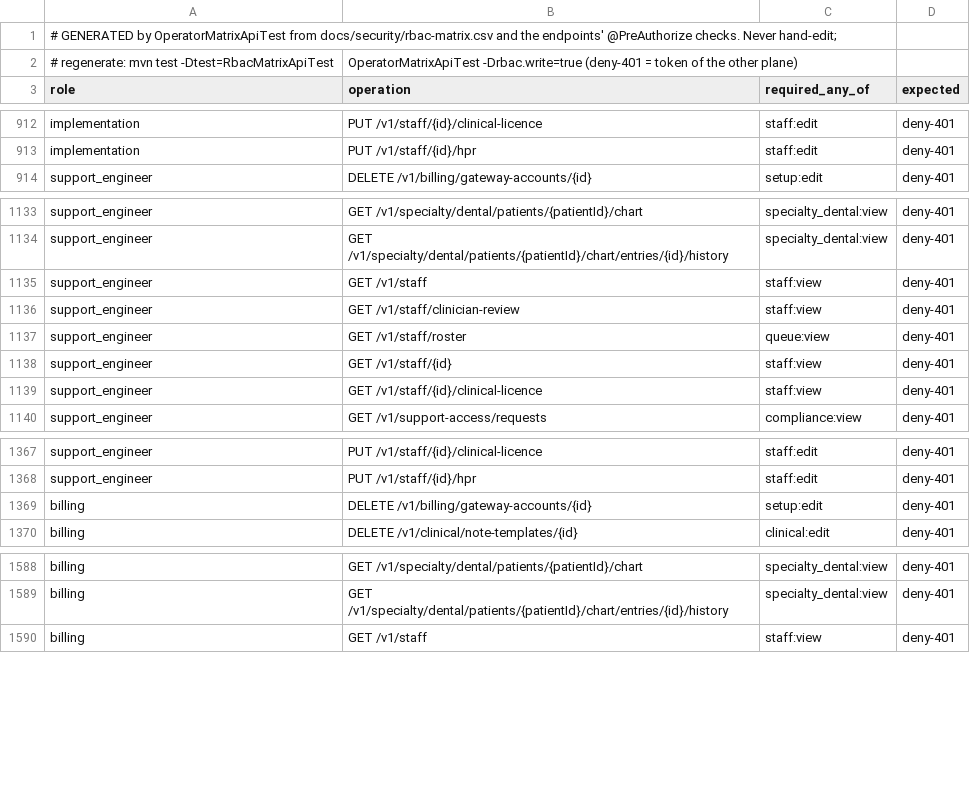
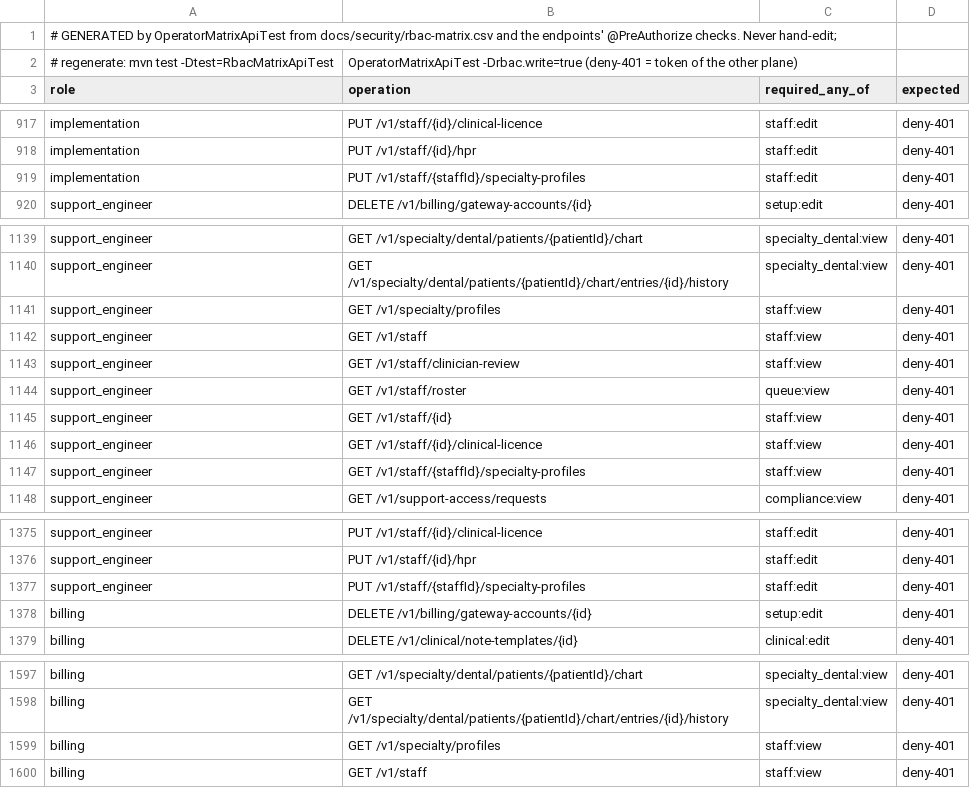
Before and after one commit to silpachandran08-web/Nabd, a CSV file: docs/security/rbac-generated-operator.csv, drawn as a sheet; only a part is shown, gaps mark what is left out; the diff covers the shown part only.

```diff
--- a/docs/security/rbac-generated-operator.csv
+++ b/docs/security/rbac-generated-operator.csv
@@ -913,2 +918,3 @@ implementation,PUT /v1/staff/{id}/clinical-licence,staff:edit,deny-401
 implementation,PUT /v1/staff/{id}/hpr,staff:edit,deny-401
+implementation,PUT /v1/staff/{staffId}/specialty-profiles,staff:edit,deny-401
 support_engineer,DELETE /v1/billing/gateway-accounts/{id},setup:edit,deny-401
@@ -1134,2 +1140,3 @@ support_engineer,GET /v1/specialty/dental/patients/{patientId}/chart,specialty_d
 support_engineer,GET /v1/specialty/dental/patients/{patientId}/chart/entries/{id}/history,specialty_dental:view,deny-401
+support_engineer,GET /v1/specialty/profiles,staff:view,deny-401
 support_engineer,GET /v1/staff,staff:view,deny-401
@@ -1139,2 +1146,3 @@ support_engineer,GET /v1/staff/{id},staff:view,deny-401
 support_engineer,GET /v1/staff/{id}/clinical-licence,staff:view,deny-401
+support_engineer,GET /v1/staff/{staffId}/specialty-profiles,staff:view,deny-401
 support_engineer,GET /v1/support-access/requests,compliance:view,deny-401
@@ -1368,2 +1376,3 @@ support_engineer,PUT /v1/staff/{id}/clinical-licence,staff:edit,deny-401
 support_engineer,PUT /v1/staff/{id}/hpr,staff:edit,deny-401
+support_engineer,PUT /v1/staff/{staffId}/specialty-profiles,staff:edit,deny-401
 billing,DELETE /v1/billing/gateway-accounts/{id},setup:edit,deny-401
@@ -1589,2 +1598,3 @@ billing,GET /v1/specialty/dental/patients/{patientId}/chart,specialty_dental:vie
 billing,GET /v1/specialty/dental/patients/{patientId}/chart/entries/{id}/history,specialty_dental:view,deny-401
+billing,GET /v1/specialty/profiles,staff:view,deny-401
 billing,GET /v1/staff,staff:view,deny-401
```
Also changed, not shown: 16 added rows elsewhere in this file, docs/security/rbac-generated-clinic.csv, 24 other files.
